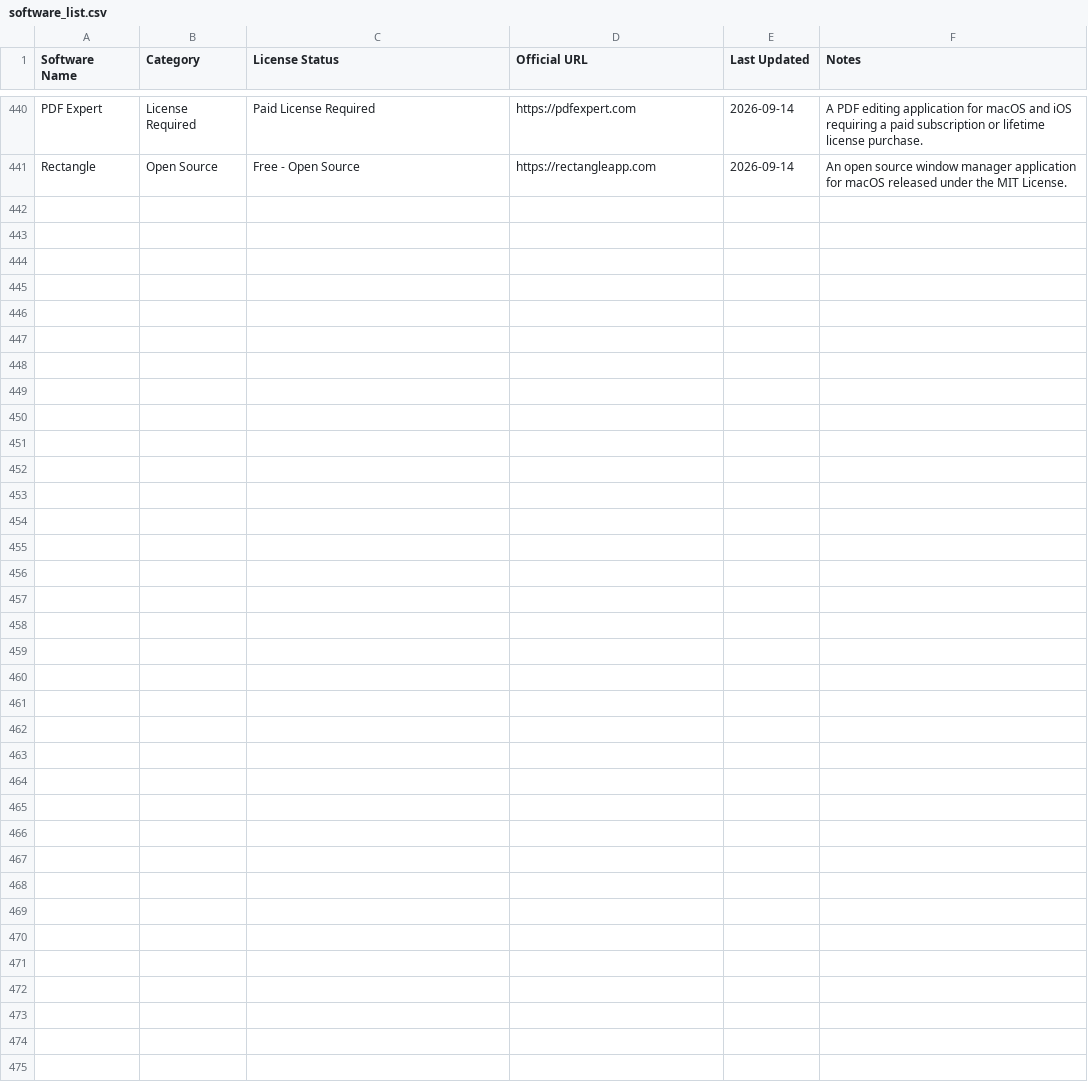
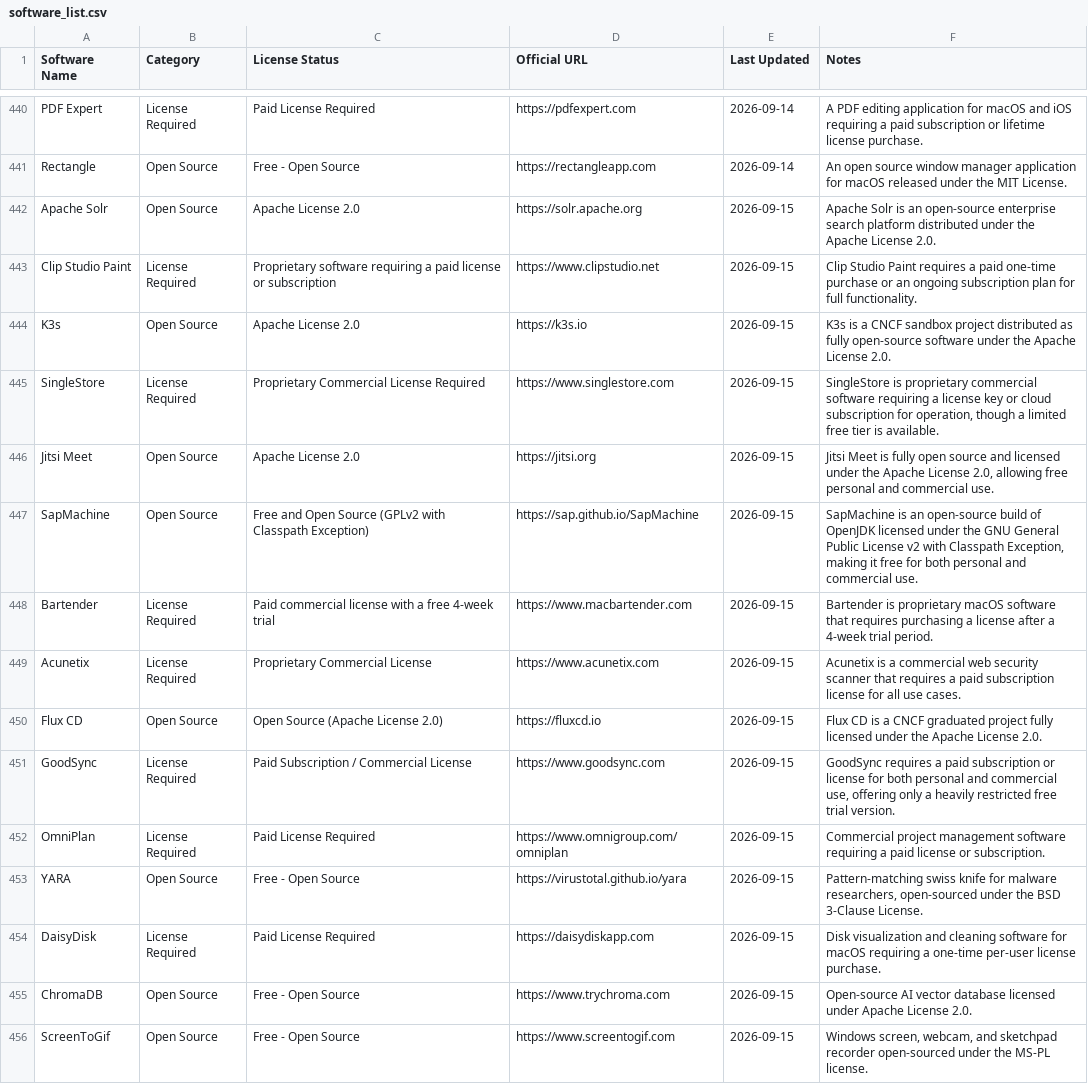
Before and after one commit to navneet-20/SoftwareLicense.fyi, a CSV file: data/software_list.csv, drawn as a sheet; only a part is shown, gaps mark what is left out.

```diff
--- a/data/software_list.csv
+++ b/data/software_list.csv
@@ -441 +441,16 @@ PDF Expert,License Required,Paid License Required,https://pdfexpert.com,2026-09-
 Rectangle,Open Source,Free - Open Source,https://rectangleapp.com,2026-09-14,An open source window manager application for macOS released under the MIT License.
+Apache Solr,Open Source,Apache License 2.0,https://solr.apache.org,2026-09-15,Apache Solr is an open-source enterprise search platform distributed under the Apache License 2.0.
+Clip Studio Paint,License Required,Proprietary software requiring a paid license or subscription,https://www.clipstudio.net,2026-09-15,Clip Studio Paint requires a paid one-time purchase or an ongoing subscription plan for full functionality.
+K3s,Open Source,Apache License 2.0,https://k3s.io,2026-09-15,K3s is a CNCF sandbox project distributed as fully open-source software under the Apache License 2.0.
+SingleStore,License Required,Proprietary Commercial License Required,https://www.singlestore.com,2026-09-15,"SingleStore is proprietary commercial software requiring a license key or cloud subscription for operation, though a limited free tier is available."
+Jitsi Meet,Open Source,Apache License 2.0,https://jitsi.org,2026-09-15,"Jitsi Meet is fully open source and licensed under the Apache License 2.0, allowing free personal and commercial use."
+SapMachine,Open Source,Free and Open Source (GPLv2 with Classpath Exception),https://sap.github.io/SapMachine,2026-09-15,"SapMachine is an open-source build of OpenJDK licensed under the GNU General Public License v2 with Classpath Exception, making it free for both personal and commercial use."
+Bartender,License Required,Paid commercial license with a free 4-week trial,https://www.macbartender.com,2026-09-15,Bartender is proprietary macOS software that requires purchasing a license after a 4-week trial period.
+Acunetix,License Required,Proprietary Commercial License,https://www.acunetix.com,2026-09-15,Acunetix is a commercial web security scanner that requires a paid subscription license for all use cases.
+Flux CD,Open Source,Open Source (Apache License 2.0),https://fluxcd.io,2026-09-15,Flux CD is a CNCF graduated project fully licensed under the Apache License 2.0.
+GoodSync,License Required,Paid Subscription / Commercial License,https://www.goodsync.com,2026-09-15,"GoodSync requires a paid subscription or license for both personal and commercial use, offering only a heavily restricted free trial version."
+OmniPlan,License Required,Paid License Required,https://www.omnigroup.com/omniplan,2026-09-15,Commercial project management software requiring a paid license or subscription.
+YARA,Open Source,Free - Open Source,https://virustotal.github.io/yara,2026-09-15,"Pattern-matching swiss knife for malware researchers, open-sourced under the BSD 3-Clause License."
+DaisyDisk,License Required,Paid License Required,https://daisydiskapp.com,2026-09-15,Disk visualization and cleaning software for macOS requiring a one-time per-user license purchase.
+ChromaDB,Open Source,Free - Open Source,https://www.trychroma.com,2026-09-15,Open-source AI vector database licensed under Apache License 2.0.
+ScreenToGif,Open Source,Free - Open Source,https://www.screentogif.com,2026-09-15,"Windows screen, webcam, and sketchpad recorder open-sourced under the MS-PL license."
```
